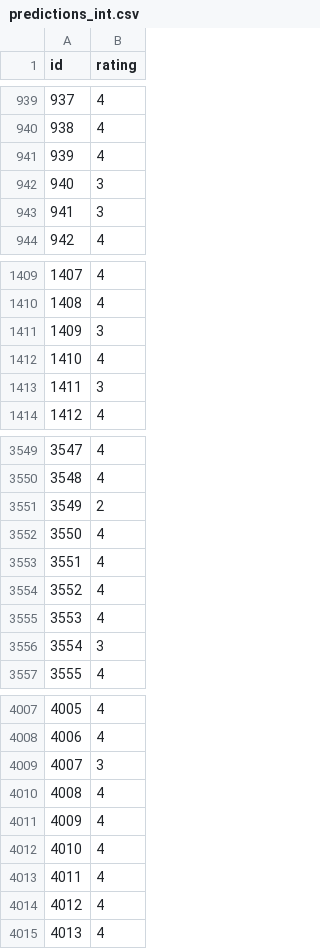
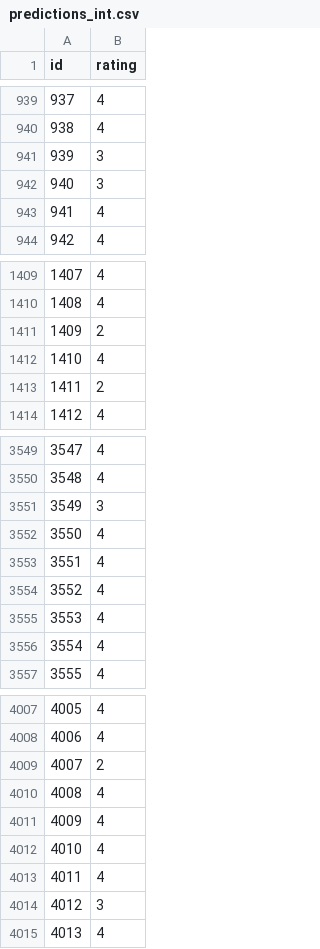
Before and after one commit to IsaacChan228/SparkPrediction, a CSV file: prediction_output/predictions_int.csv, drawn as a sheet; only a part is shown, gaps mark what is left out; the diff covers the shown part only.

```diff
--- a/prediction_output/predictions_int.csv
+++ b/prediction_output/predictions_int.csv
@@ -940,5 +940,5 @@ id,rating
 938,4
-939,4
+939,3
 940,3
-941,3
+941,4
 942,4
@@ -1410,5 +1410,5 @@ id,rating
 1408,4
-1409,3
+1409,2
 1410,4
-1411,3
+1411,2
 1412,4
@@ -3550,3 +3550,3 @@ id,rating
 3548,4
-3549,2
+3549,3
 3550,4
@@ -3555,3 +3555,3 @@ id,rating
 3553,4
-3554,3
+3554,4
 3555,4
@@ -4008,3 +4008,3 @@ id,rating
 4006,4
-4007,3
+4007,2
 4008,4
@@ -4013,3 +4013,3 @@ id,rating
 4011,4
-4012,4
+4012,3
 4013,4
```
Also changed, not shown: 126 edited cells elsewhere in this file, prediction_output/predictions_float.csv, 5 other files.
